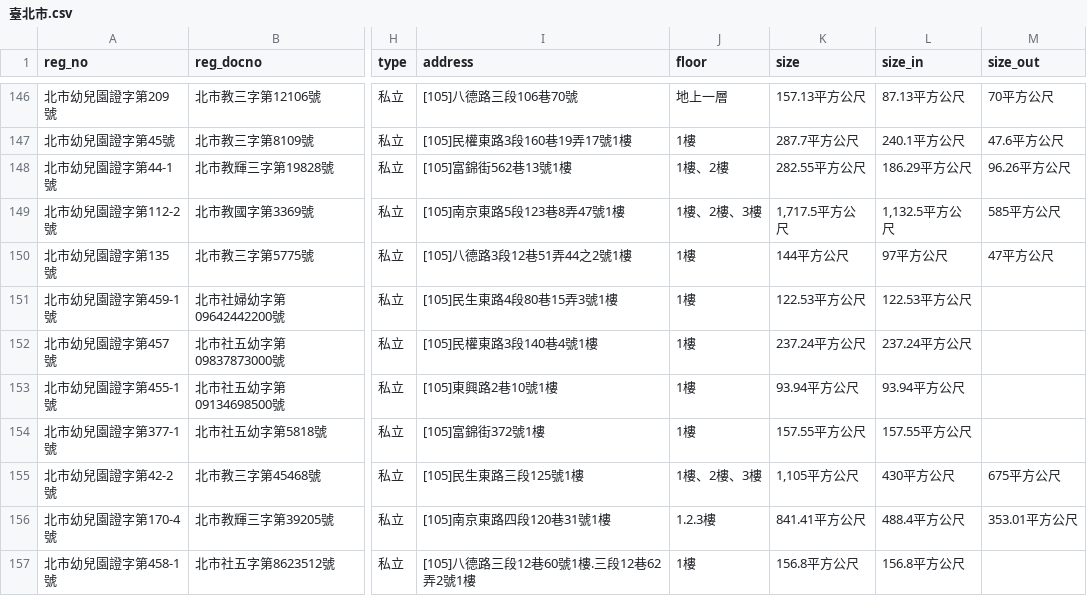
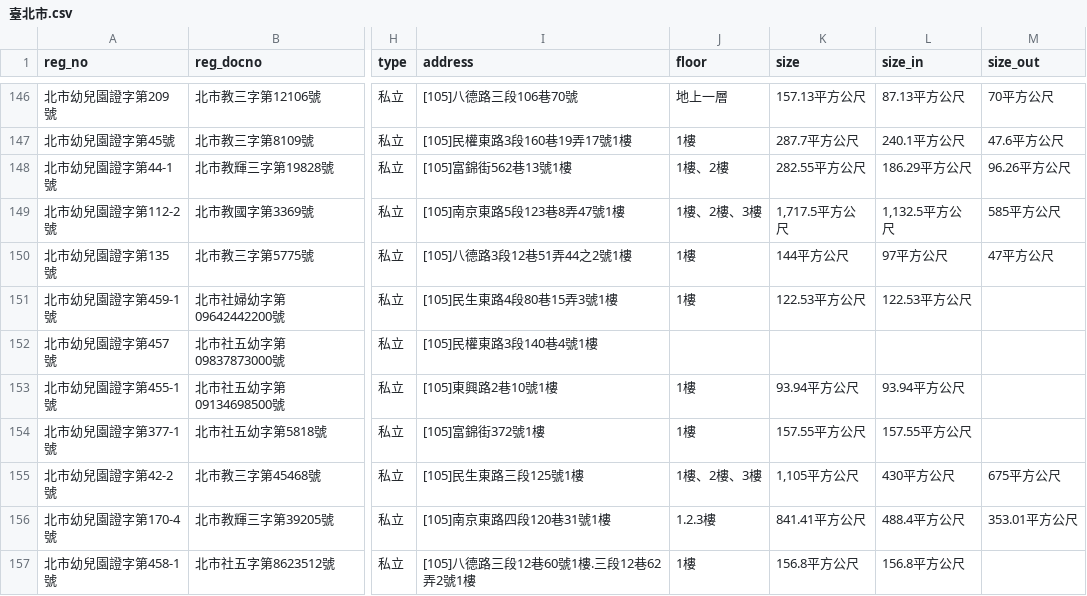
Before and after one commit to kiang/ap.ece.moe.edu.tw, a CSV file: docs/data/臺北市.csv, drawn as a sheet; only a part is shown, gaps mark what is left out; the diff names each change by its address in the sheet, - before the commit and + after, or states it on an @@ line.

```diff
--- a/docs/data/臺北市.csv
+++ b/docs/data/臺北市.csv
-J152 (floor): 1樓
+J152 (floor): (empty)
-K152 (size): 237.24平方公尺
+K152 (size): (empty)
-L152 (size_in): 237.24平方公尺
+L152 (size_in): (empty)
```
Also changed, not shown: docs/data/彰化縣.csv, docs/data/新北市.csv, 15 other files.
